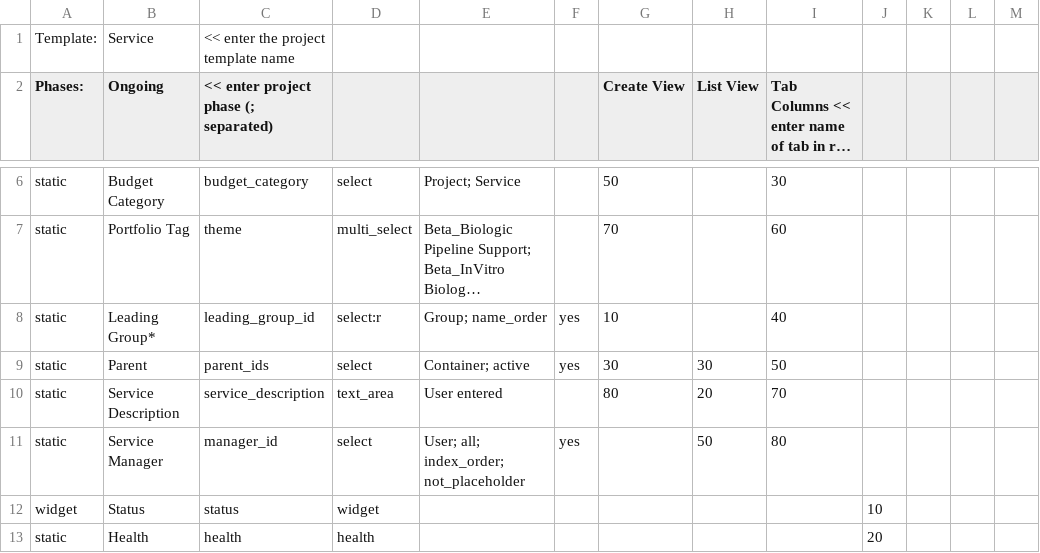
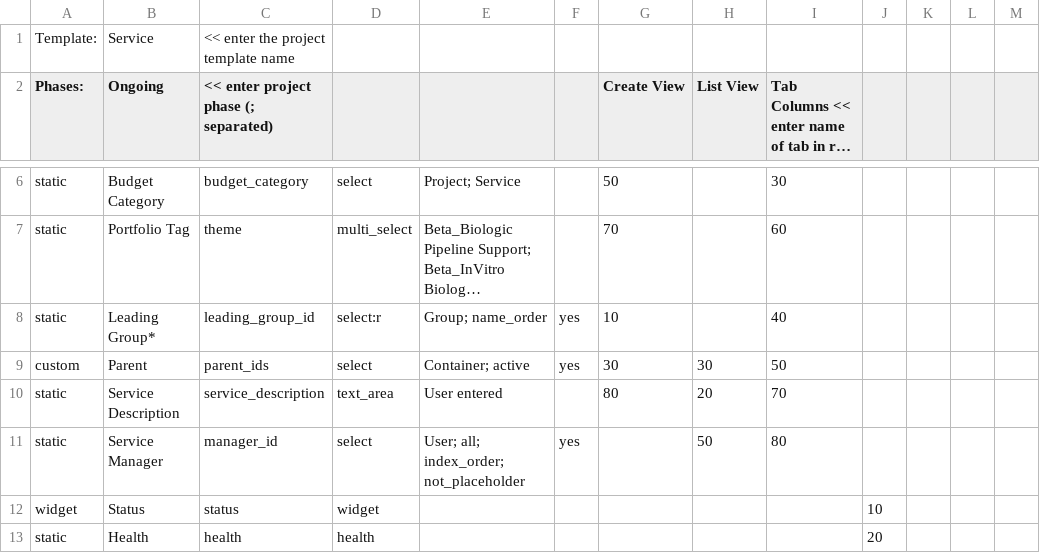
Before and after one commit to bradybyrd/spider_monkey, a CSV file: data/csv/service_template.csv, drawn as a sheet; only a part is shown, gaps mark what is left out; long unchanged cells end in …; the diff names each change by its address in the sheet, - before the commit and + after, or states it on an @@ line.

```diff
--- a/data/csv/service_template.csv
+++ b/data/csv/service_template.csv
-A9 (Phases:): static
+A9 (Phases:): custom
```
Also changed, not shown: data/csv/project_template.csv, 53 other files.
